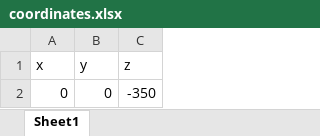
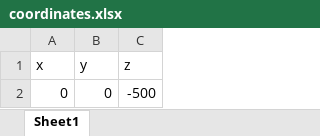
Before and after one commit to Santi-13/my_second_delta, an Excel workbook: data/coordinates.xlsx, sheet Sheet1, drawn as a sheet; values as stored, in another font and other column widths than the file's, no borders; the diff names each change by its address in the sheet, - before the commit and + after, or states it on an @@ line.

```diff
--- a/data/coordinates.xlsx (sheet Sheet1)
+++ b/data/coordinates.xlsx (sheet Sheet1)
-C2 (z): -350
+C2 (z): -500
```
Also changed, not shown: 8 other files.
